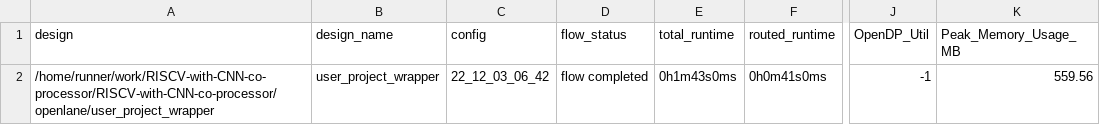
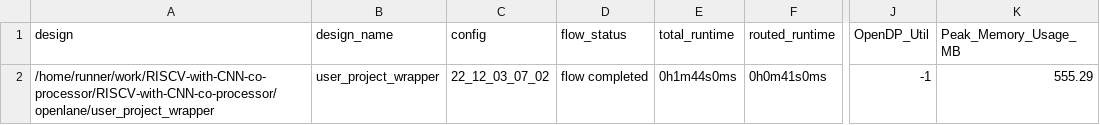
Before and after one commit to AsmaMohsin1507/RISCV-with-CNN-co-processor, a CSV file: signoff/user_project_wrapper/metrics.csv, drawn as a sheet; only a part is shown, gaps mark what is left out; the diff names each change by its address in the sheet, - before the commit and + after, or states it on an @@ line.

```diff
--- a/signoff/user_project_wrapper/metrics.csv
+++ b/signoff/user_project_wrapper/metrics.csv
-C2 (config): 22_12_03_06_42
+C2 (config): 22_12_03_07_02
-E2 (total_runtime): 0h1m43s0ms
+E2 (total_runtime): 0h1m44s0ms
-K2 (Peak_Memory_Usage_MB): 559.56
+K2 (Peak_Memory_Usage_MB): 555.29
```
Also changed, not shown: signoff/tiny_user_project/metrics.csv, 13 other files.
